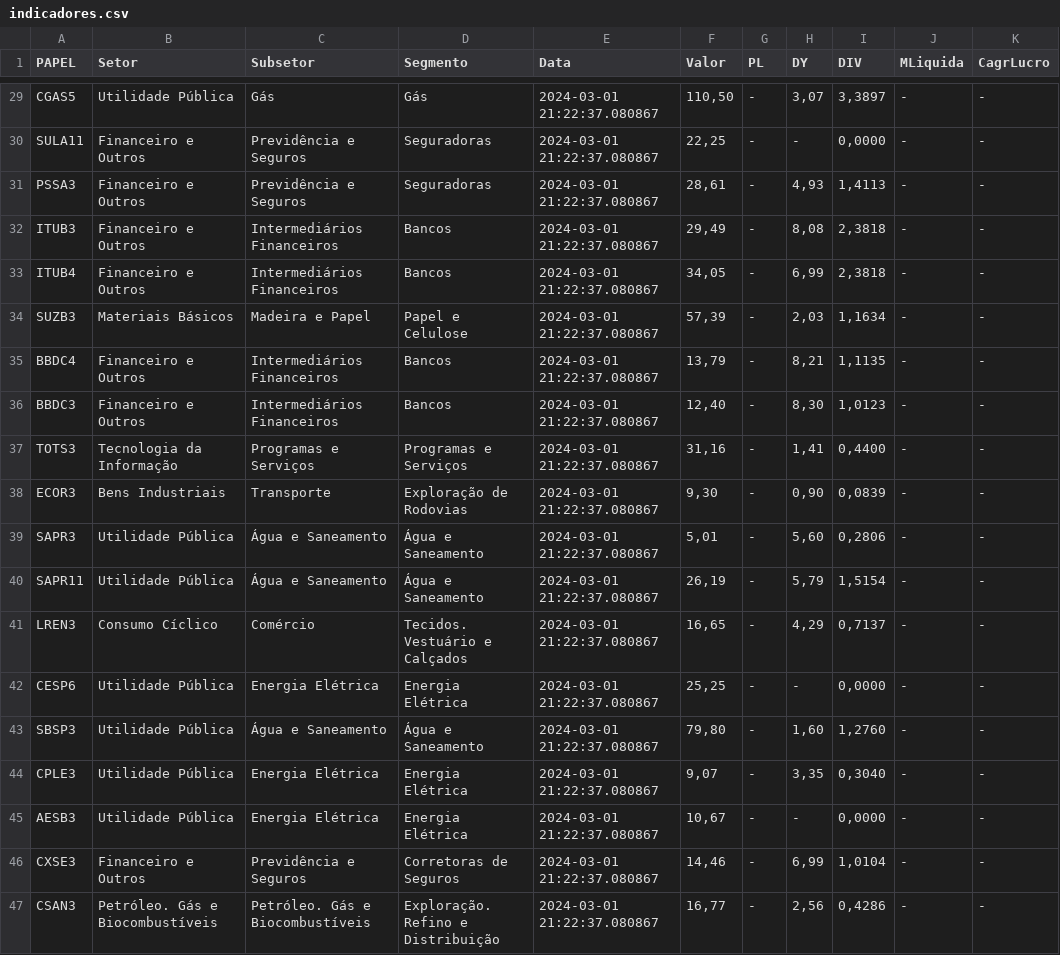
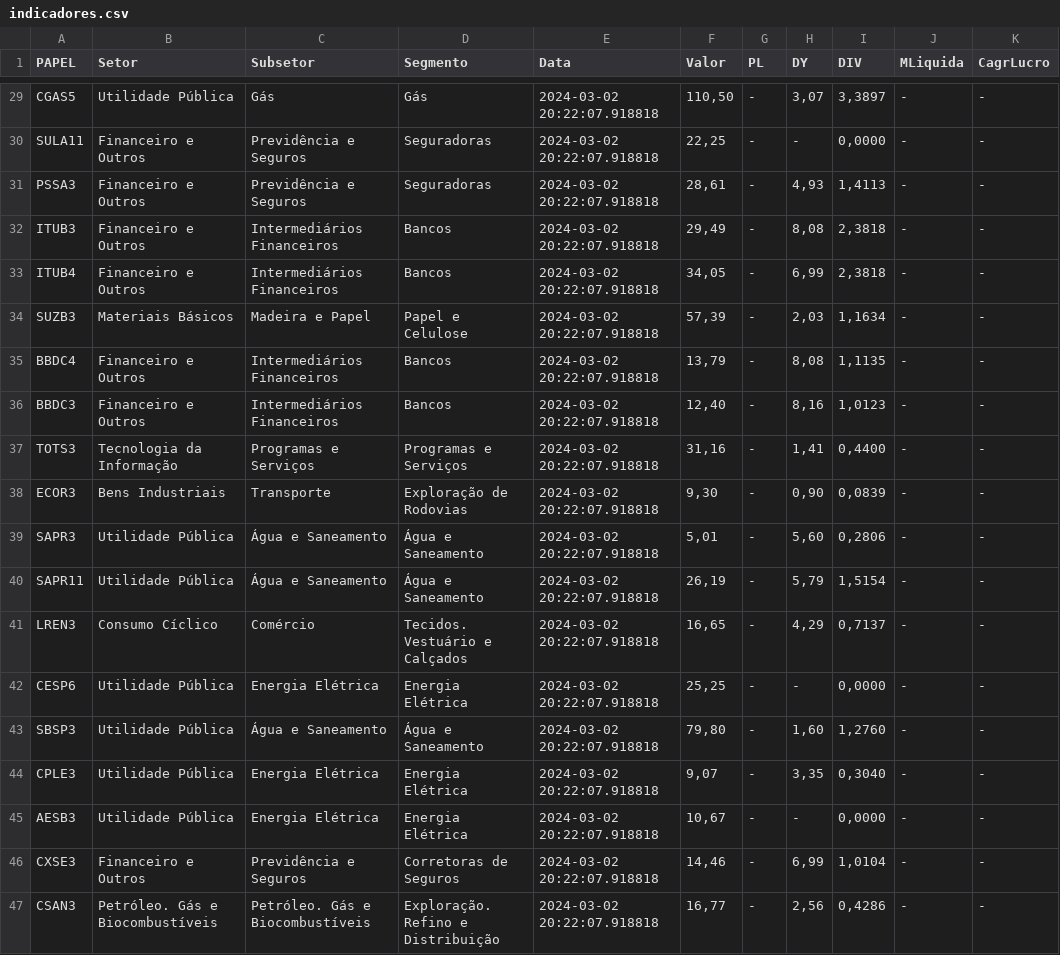
Before and after one commit to ggaiof/geral, a CSV file: indicadores.csv, drawn as a sheet; only a part is shown, gaps mark what is left out; the diff covers the shown part only; the diff names each change by its address in the sheet, - before the commit and + after, or states it on an @@ line.

```diff
--- a/indicadores.csv
+++ b/indicadores.csv
-E29:E47 (Data): 2024-03-01 21:22:37.080867
+E29:E47 (Data): 2024-03-02 20:22:07.918818
-H35 (DY): 8,21
+H35 (DY): 8,08
-H36 (DY): 8,30
+H36 (DY): 8,16
```
Also changed, not shown: 27 edited cells elsewhere in this file.
